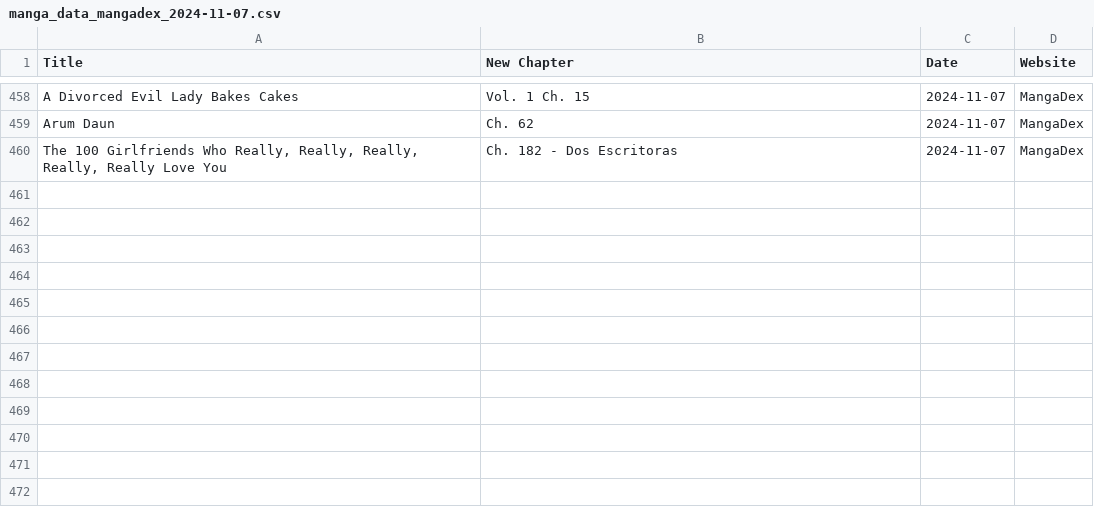
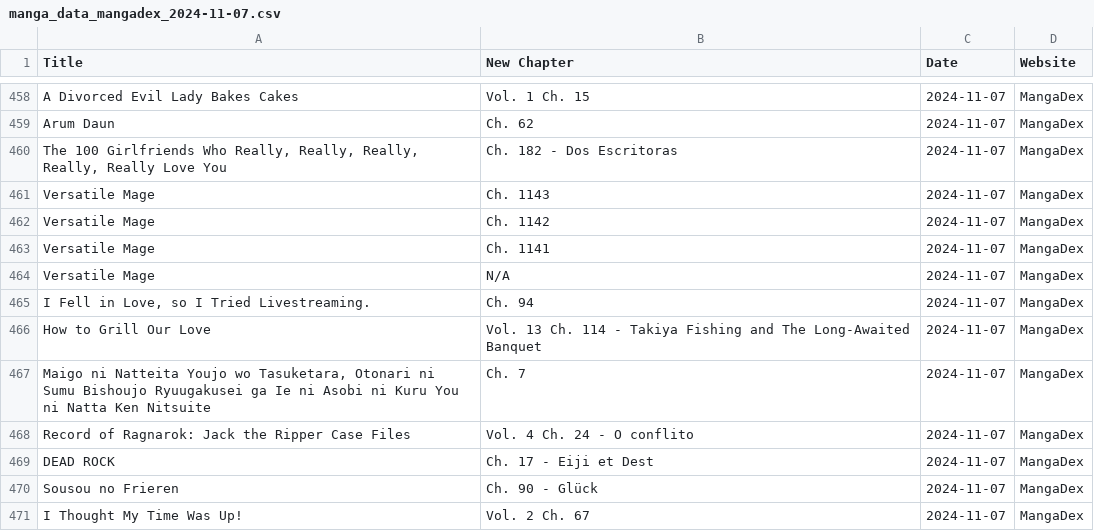
Before and after one commit to Ellimaaac/MangaNotifier, a CSV file: dB/manga_data_mangadex_2024-11-07.csv, drawn as a sheet; only a part is shown, gaps mark what is left out.

Commit message:
Add manga_data_mangadex_2024-11-07.csv

```diff
--- a/dB/manga_data_mangadex_2024-11-07.csv
+++ b/dB/manga_data_mangadex_2024-11-07.csv
@@ -460 +460,12 @@ Arum Daun,Ch. 62,2024-11-07,MangaDex
 "The 100 Girlfriends Who Really, Really, Really, Really, Really Love You",Ch. 182 - Dos Escritoras,2024-11-07,MangaDex
+Versatile Mage,Ch. 1143,2024-11-07,MangaDex
+Versatile Mage,Ch. 1142,2024-11-07,MangaDex
+Versatile Mage,Ch. 1141,2024-11-07,MangaDex
+Versatile Mage,N/A,2024-11-07,MangaDex
+"I Fell in Love, so I Tried Livestreaming.",Ch. 94,2024-11-07,MangaDex
+How to Grill Our Love,Vol. 13 Ch. 114 - Takiya Fishing and The Long-Awaited Banquet,2024-11-07,MangaDex
+"Maigo ni Natteita Youjo wo Tasuketara, Otonari ni Sumu Bishoujo Ryuugakusei ga Ie ni Asobi ni Kuru You ni Natta Ken Nitsuite",Ch. 7,2024-11-07,MangaDex
+Record of Ragnarok: Jack the Ripper Case Files,Vol. 4 Ch. 24 - O conflito,2024-11-07,MangaDex
+DEAD ROCK,Ch. 17 - Eiji et Dest,2024-11-07,MangaDex
+Sousou no Frieren,Ch. 90 - Glück,2024-11-07,MangaDex
+I Thought My Time Was Up!,Vol. 2 Ch. 67,2024-11-07,MangaDex
```
